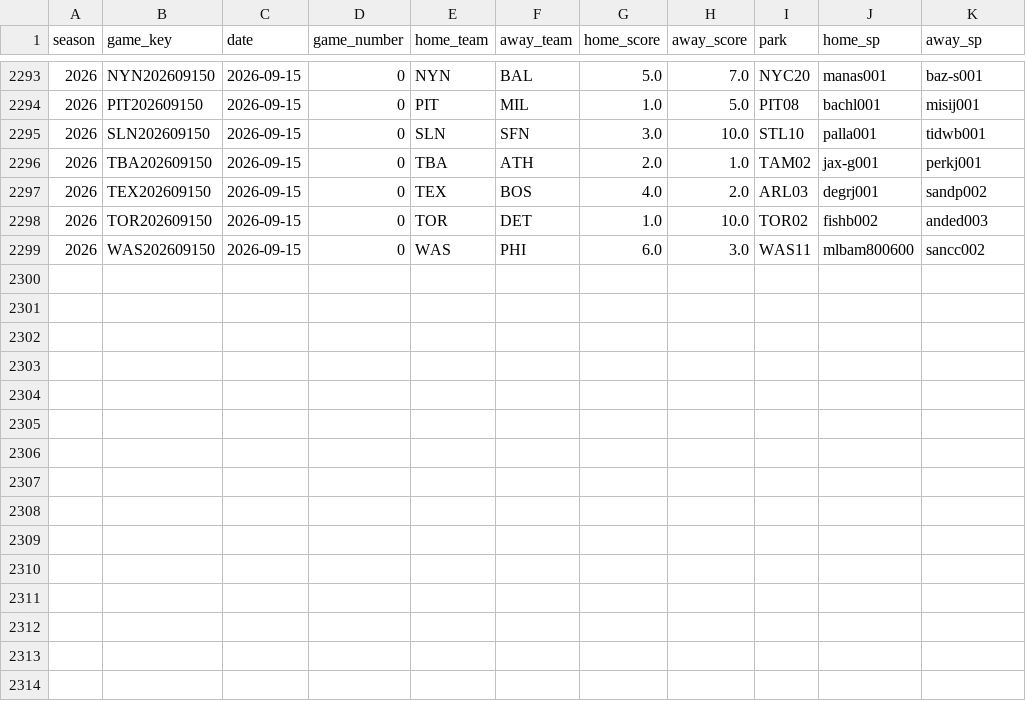
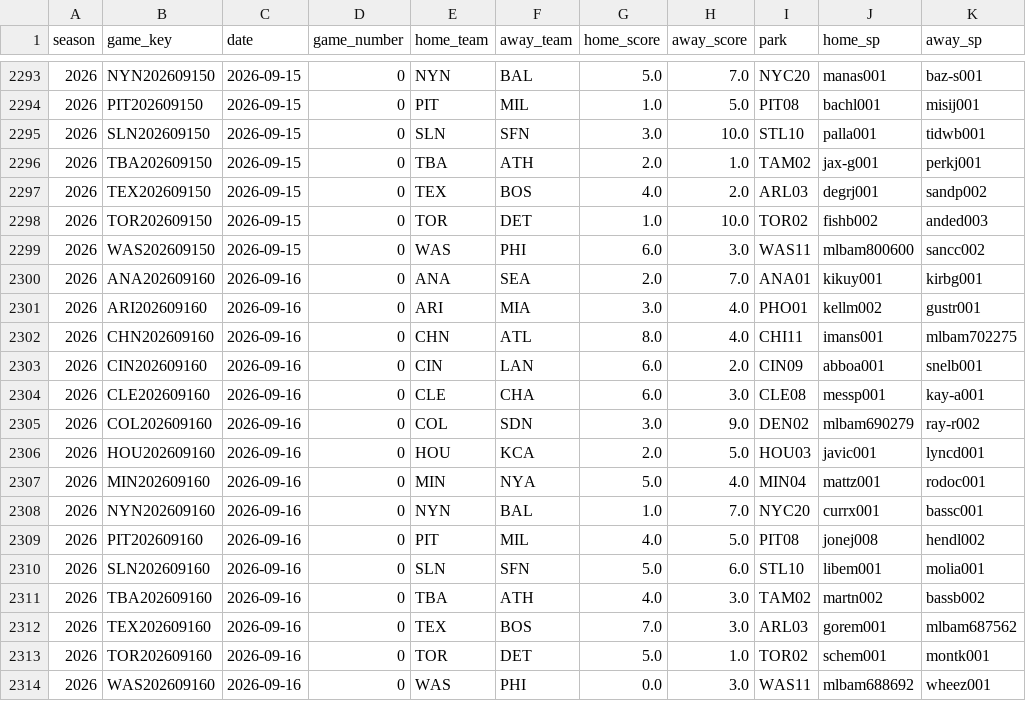
Before and after one commit to Xymphny/NFL-CB-Model, a CSV file: model/mlb_schedule_current.csv, drawn as a sheet; only a part is shown, gaps mark what is left out.

Commit message:
MLB in-season cache: mlb_schedule_current.csv

```diff
--- a/model/mlb_schedule_current.csv
+++ b/model/mlb_schedule_current.csv
@@ -2299 +2299,16 @@ season,game_key,date,game_number,home_team,away_team,home_score,away_score,park,
 2026,WAS202609150,2026-09-15,0,WAS,PHI,6.0,3.0,WAS11,mlbam800600,sancc002
+2026,ANA202609160,2026-09-16,0,ANA,SEA,2.0,7.0,ANA01,kikuy001,kirbg001
+2026,ARI202609160,2026-09-16,0,ARI,MIA,3.0,4.0,PHO01,kellm002,gustr001
+2026,CHN202609160,2026-09-16,0,CHN,ATL,8.0,4.0,CHI11,imans001,mlbam702275
+2026,CIN202609160,2026-09-16,0,CIN,LAN,6.0,2.0,CIN09,abboa001,snelb001
+2026,CLE202609160,2026-09-16,0,CLE,CHA,6.0,3.0,CLE08,messp001,kay-a001
+2026,COL202609160,2026-09-16,0,COL,SDN,3.0,9.0,DEN02,mlbam690279,ray-r002
+2026,HOU202609160,2026-09-16,0,HOU,KCA,2.0,5.0,HOU03,javic001,lyncd001
+2026,MIN202609160,2026-09-16,0,MIN,NYA,5.0,4.0,MIN04,mattz001,rodoc001
+2026,NYN202609160,2026-09-16,0,NYN,BAL,1.0,7.0,NYC20,currx001,bassc001
+2026,PIT202609160,2026-09-16,0,PIT,MIL,4.0,5.0,PIT08,jonej008,hendl002
+2026,SLN202609160,2026-09-16,0,SLN,SFN,5.0,6.0,STL10,libem001,molia001
+2026,TBA202609160,2026-09-16,0,TBA,ATH,4.0,3.0,TAM02,martn002,bassb002
+2026,TEX202609160,2026-09-16,0,TEX,BOS,7.0,3.0,ARL03,gorem001,mlbam687562
+2026,TOR202609160,2026-09-16,0,TOR,DET,5.0,1.0,TOR02,schem001,montk001
+2026,WAS202609160,2026-09-16,0,WAS,PHI,0.0,3.0,WAS11,mlbam688692,wheez001
```
